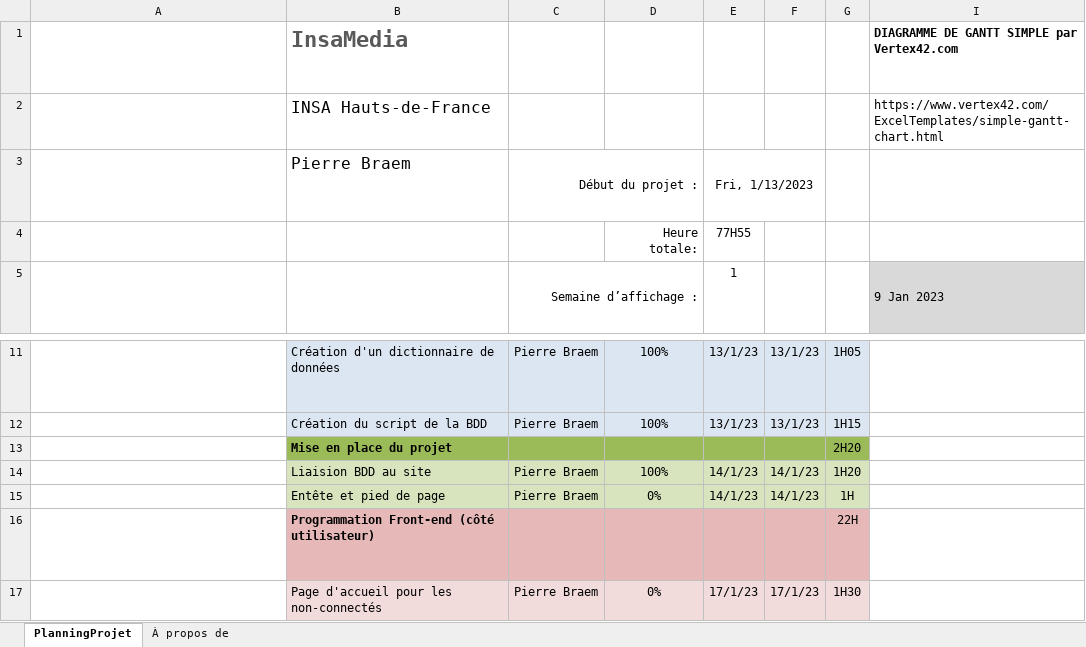
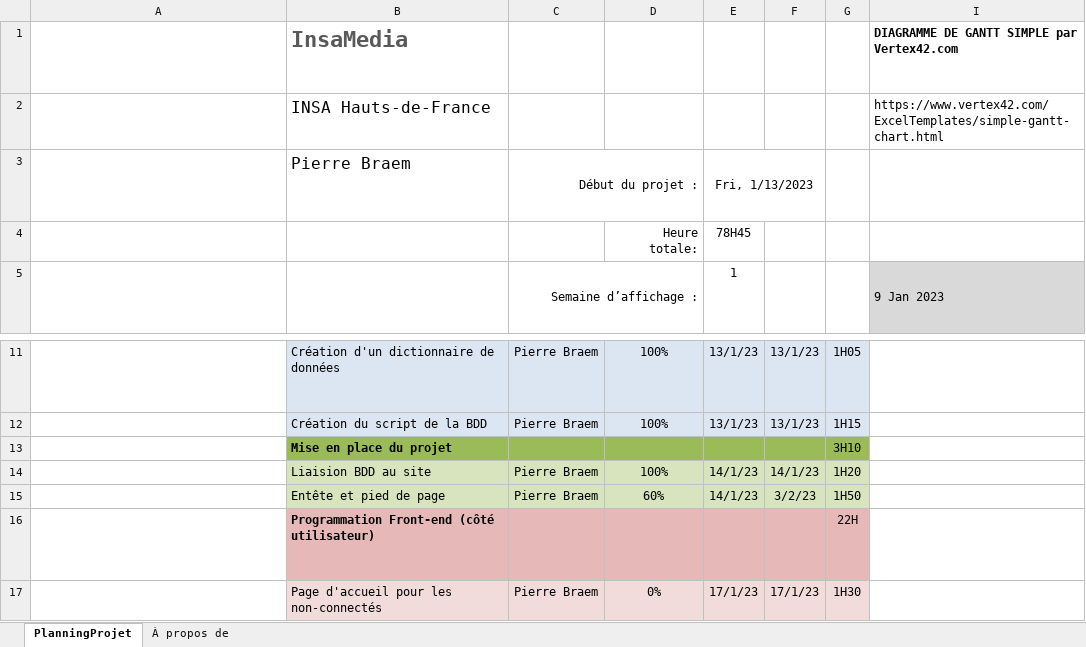
Before and after one commit to pierrebraem/insamedia, an Excel workbook: docs/Diagramme de Gantt.xlsx, sheet PlanningProjet, drawn as a sheet; only a part is shown, gaps mark what is left out; long unchanged cells end in …; values as stored, in another font and other column widths than the file's, no borders; conditional formats not drawn; the diff names each change by its address in the sheet, - before the commit and + after, or states it on an @@ line.

Commit message:
UPDATE: Avancement noté

```diff
--- a/docs/Diagramme de Gantt.xlsx (sheet PlanningProjet)
+++ b/docs/Diagramme de Gantt.xlsx (sheet PlanningProjet)
-E4: 77H55
+E4: 78H45
-G13: 2H20
+G13: 3H10
-D15: 0%
+D15: 60%
-F15: 14/1/23
+F15: 3/2/23
-G15: 1H
+G15: 1H50
```
